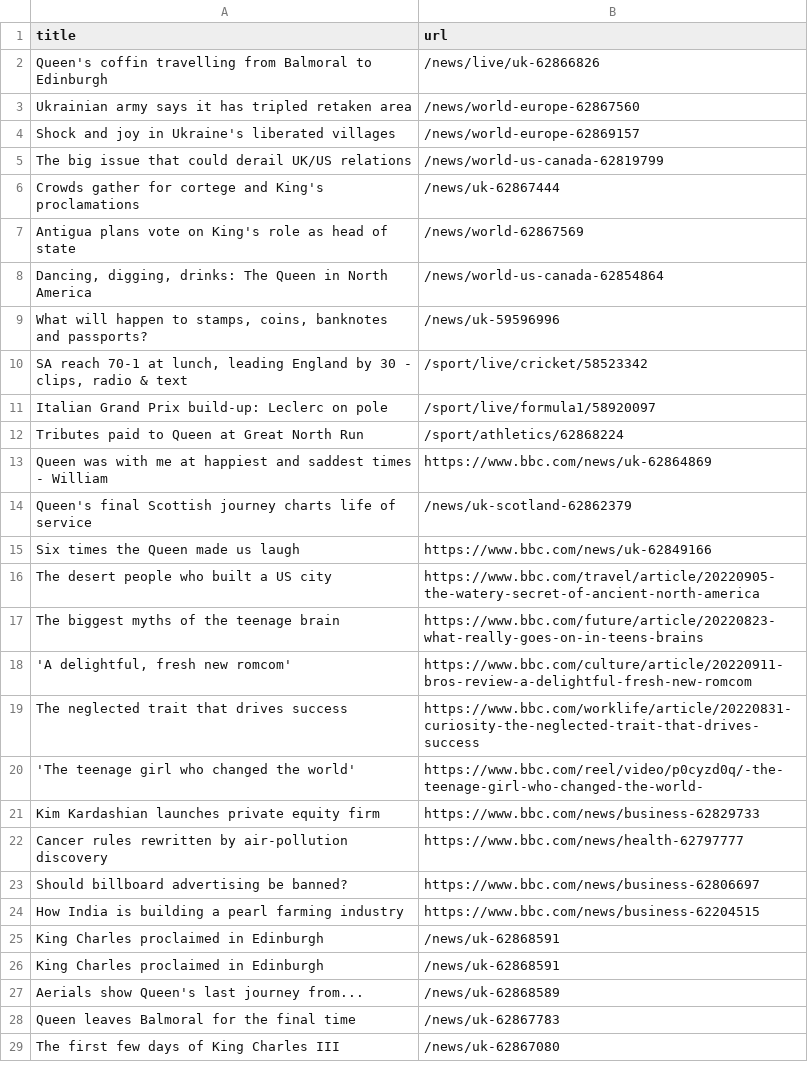
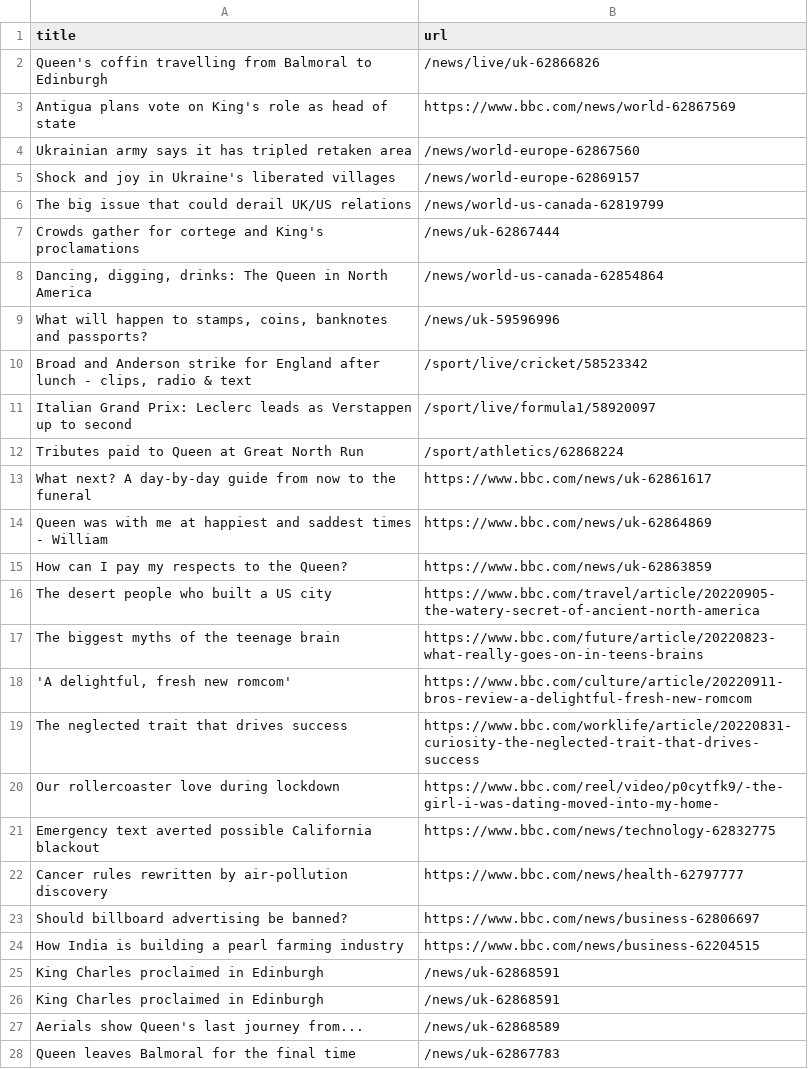
Before and after one commit to amanda-chn/automatic-scraper-bbc, a CSV file: bbc.csv, drawn as a sheet; only a part is shown; the shorter side is filled out with more unchanged rows; the diff covers the shown part only.

```diff
--- a/bbc.csv
+++ b/bbc.csv
@@ -2,2 +2,3 @@ title,url
 Queen's coffin travelling from Balmoral to Edinburgh,/news/live/uk-62866826
+Antigua plans vote on King's role as head of state,https://www.bbc.com/news/world-62867569
 Ukrainian army says it has tripled retaken area,/news/world-europe-62867560
@@ -6,11 +7,10 @@ The big issue that could derail UK/US relations,/news/world-us-canada-62819799
 Crowds gather for cortege and King's proclamations,/news/uk-62867444
-Antigua plans vote on King's role as head of state,/news/world-62867569
 "Dancing, digging, drinks: The Queen in North America",/news/world-us-canada-62854864
 "What will happen to stamps, coins, banknotes and passports?",/news/uk-59596996
-"SA reach 70-1 at lunch, leading England by 30 - clips, radio & text",/sport/live/cricket/58523342
-Italian Grand Prix build-up: Leclerc on pole,/sport/live/formula1/58920097
+"Broad and Anderson strike for England after lunch - clips, radio & text",/sport/live/cricket/58523342
+Italian Grand Prix: Leclerc leads as Verstappen up to second,/sport/live/formula1/58920097
 Tributes paid to Queen at Great North Run,/sport/athletics/62868224
+What next? A day-by-day guide from now to the funeral,https://www.bbc.com/news/uk-62861617
 Queen was with me at happiest and saddest times - William,https://www.bbc.com/news/uk-62864869
-Queen's final Scottish journey charts life of service,/news/uk-scotland-62862379
-Six times the Queen made us laugh,https://www.bbc.com/news/uk-62849166
+How can I pay my respects to the Queen?,https://www.bbc.com/news/uk-62863859
 The desert people who built a US city,https://www.bbc.com/travel/article/20220905-the-watery-secret-of-ancient-north-america
@@ -19,4 +19,4 @@ The biggest myths of the teenage brain,https://www.bbc.com/future/article/202208
 The neglected trait that drives success,https://www.bbc.com/worklife/article/20220831-curiosity-the-neglected-trait-that-drives-success
-'The teenage girl who changed the world',https://www.bbc.com/reel/video/p0cyzd0q/-the-teenage-girl-who-changed-the-world-
-Kim Kardashian launches private equity firm,https://www.bbc.com/news/business-62829733
+Our rollercoaster love during lockdown,https://www.bbc.com/reel/video/p0cytfk9/-the-girl-i-was-dating-moved-into-my-home-
+Emergency text averted possible California blackout,https://www.bbc.com/news/technology-62832775
 Cancer rules rewritten by air-pollution discovery,https://www.bbc.com/news/health-62797777
```
Also changed, not shown: 2 added rows, 2 removed rows and 1 moved row elsewhere in this file.
